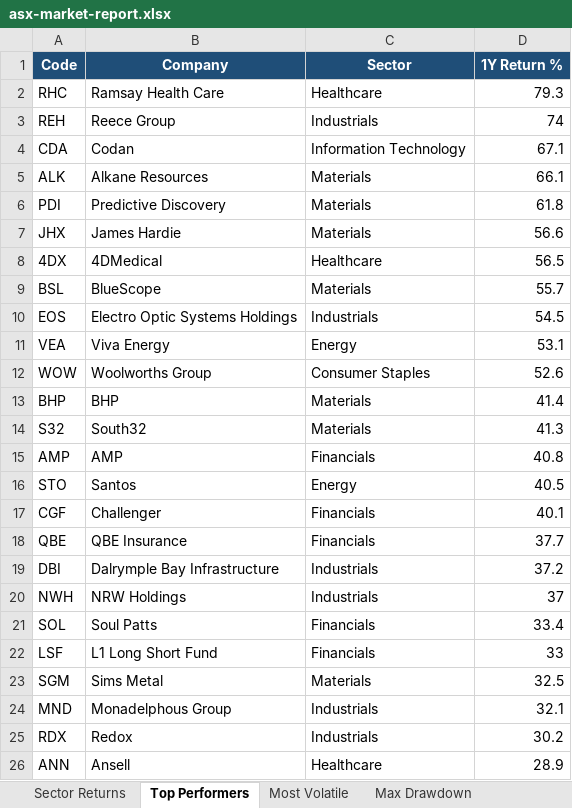
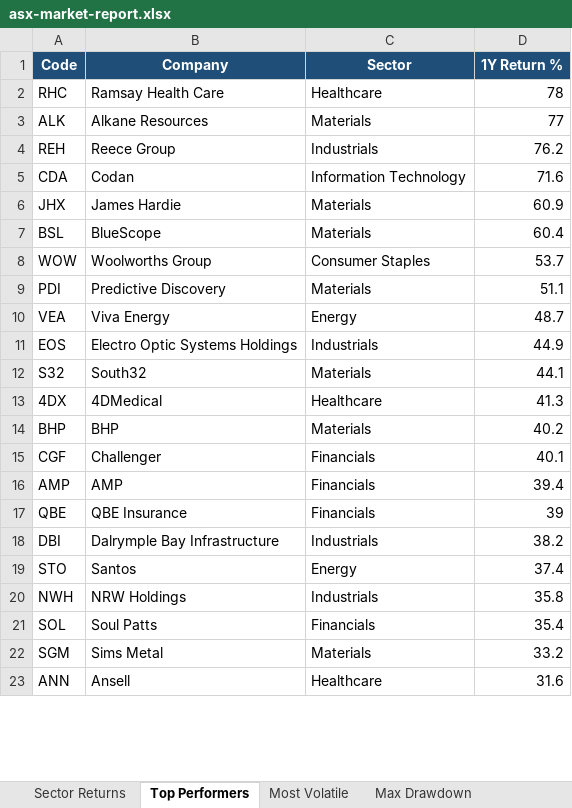
Before and after one commit to anurag7171/asx-market-analytics, an Excel workbook: reports/asx-market-report.xlsx, sheet Top Performers, drawn as a sheet; only a part is shown; values as stored, in another font and other column widths than the file's, no borders; conditional formats not drawn; removed rows and columns are numbered as before the commit, all else as after; the diff covers the shown part only; the diff names each change by its address in the sheet, - before the commit and + after, or states it on an @@ line.

```diff
--- a/reports/asx-market-report.xlsx (sheet Top Performers)
+++ b/reports/asx-market-report.xlsx (sheet Top Performers)
-D2 (1Y Return %): 79.3
+D2 (1Y Return %): 78
+row 3: ALK | Alkane Resources | Materials | 77
-D4 (1Y Return %): 74
+D4 (1Y Return %): 76.2
-D5 (1Y Return %): 67.1
+D5 (1Y Return %): 71.6
-row 5: ALK | Alkane Resources | Materials | 66.1
-row 6: PDI | Predictive Discovery | Materials | 61.8
-D6 (1Y Return %): 56.6
+D6 (1Y Return %): 60.9
-row 8: 4DX | 4DMedical | Healthcare | 56.5
-D7 (1Y Return %): 55.7
+D7 (1Y Return %): 60.4
-row 10: EOS | Electro Optic Systems Holdings | Industrials | 54.5
-row 11: VEA | Viva Energy | Energy | 53.1
-D8 (1Y Return %): 52.6
+D8 (1Y Return %): 53.7
-row 13: BHP | BHP | Materials | 41.4
+row 9: PDI | Predictive Discovery | Materials | 51.1
+row 10: VEA | Viva Energy | Energy | 48.7
+row 11: EOS | Electro Optic Systems Holdings | Industrials | 44.9
-D12 (1Y Return %): 41.3
+D12 (1Y Return %): 44.1
-row 15: AMP | AMP | Financials | 40.8
-row 16: STO | Santos | Energy | 40.5
+row 13: 4DX | 4DMedical | Healthcare | 41.3
+row 14: BHP | BHP | Materials | 40.2
+row 16: AMP | AMP | Financials | 39.4
-D17 (1Y Return %): 37.7
+D17 (1Y Return %): 39
-D18 (1Y Return %): 37.2
+D18 (1Y Return %): 38.2
+row 19: STO | Santos | Energy | 37.4
-D20 (1Y Return %): 37
+D20 (1Y Return %): 35.8
-D21 (1Y Return %): 33.4
+D21 (1Y Return %): 35.4
-row 22: LSF | L1 Long Short Fund | Financials | 33
-D22 (1Y Return %): 32.5
+D22 (1Y Return %): 33.2
-row 24: MND | Monadelphous Group | Industrials | 32.1
-row 25: RDX | Redox | Industrials | 30.2
-D23 (1Y Return %): 28.9
+D23 (1Y Return %): 31.6
```
Also changed, not shown: 3 added rows elsewhere in this sheet, sheet Most Volatile, sheet Sector Returns, sheet Max Drawdown, sheet Sector Turnover, 2 other files.
